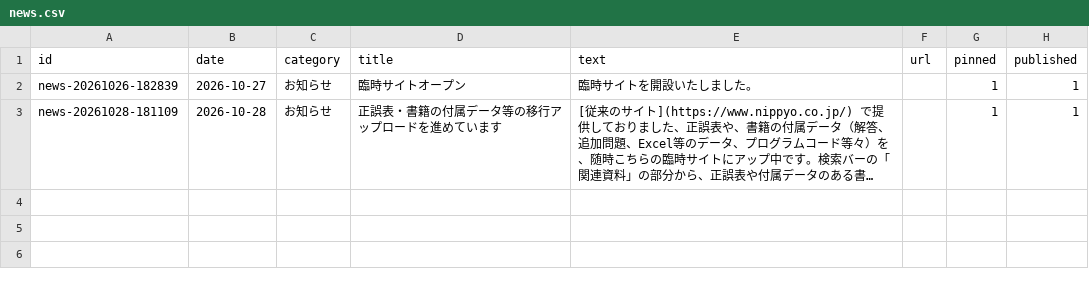
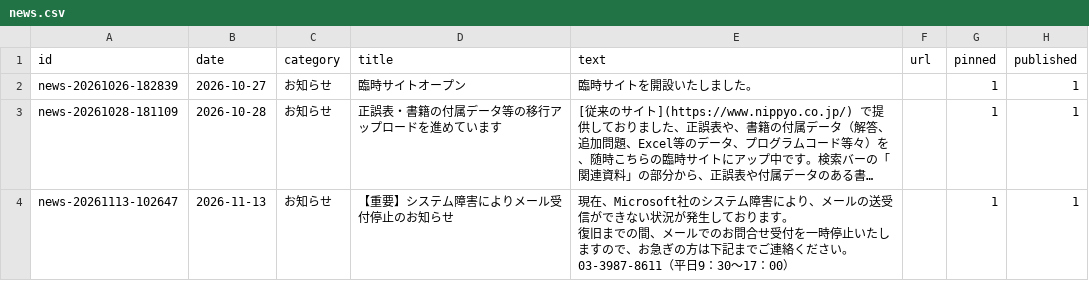
Before and after one commit to keisemi/nippyo, a CSV file: data/news.csv, drawn as a sheet; long unchanged cells end in …; ↵ is a line break in a cell; the diff names each change by its address in the sheet, - before the commit and + after, or states it on an @@ line.

```diff
--- a/data/news.csv
+++ b/data/news.csv
+row 4: news-20261113-102647 | 2026-11-13 | お知らせ | 【重要】システム障害によりメール受付停止のお知らせ | 現在、Microsoft社のシステム障害により、メールの送受信ができない状況が発生しております。 ↵ 復旧までの間、メールでのお問合せ受付を一時停止いたしますので、お急ぎの方は下記までご連絡ください。 ↵ 03-3987-8611（平日9：30～17：00） |  | 1 | 1
```
Also changed, not shown: 3 other files.
